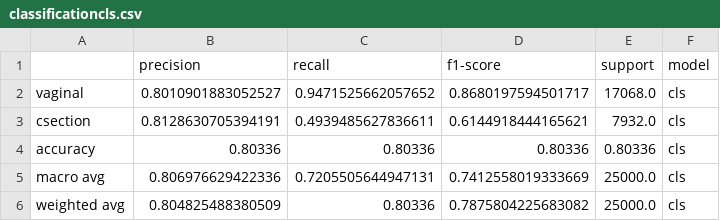
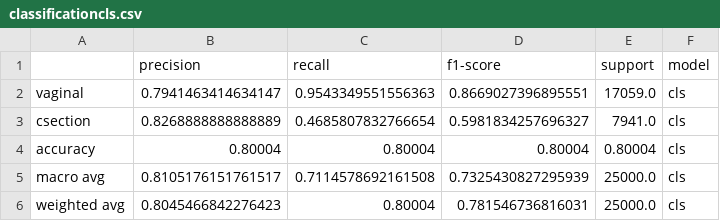
Before and after one commit to OnomeHunt/Project3, a CSV file: classificationcls.csv, drawn as a sheet.

```diff
--- a/classificationcls.csv
+++ b/classificationcls.csv
@@ -1,6 +1,6 @@
 ,precision,recall,f1-score,support,model
-vaginal,0.8010901883052527,0.9471525662057652,0.8680197594501717,17068.0,cls
-csection,0.8128630705394191,0.4939485627836611,0.6144918444165621,7932.0,cls
-accuracy,0.80336,0.80336,0.80336,0.80336,cls
-macro avg,0.806976629422336,0.7205505644947131,0.7412558019333669,25000.0,cls
-weighted avg,0.804825488380509,0.80336,0.7875804225683082,25000.0,cls
+vaginal,0.7941463414634147,0.9543349551556363,0.8669027396895551,17059.0,cls
+csection,0.8268888888888889,0.4685807832766654,0.5981834257696327,7941.0,cls
+accuracy,0.80004,0.80004,0.80004,0.80004,cls
+macro avg,0.8105176151761517,0.7114578692161508,0.7325430827295939,25000.0,cls
+weighted avg,0.8045466842276423,0.80004,0.781546736816031,25000.0,cls
```
Also changed, not shown: classificationrf.csv, importancesbiased.csv, 14 other files.
